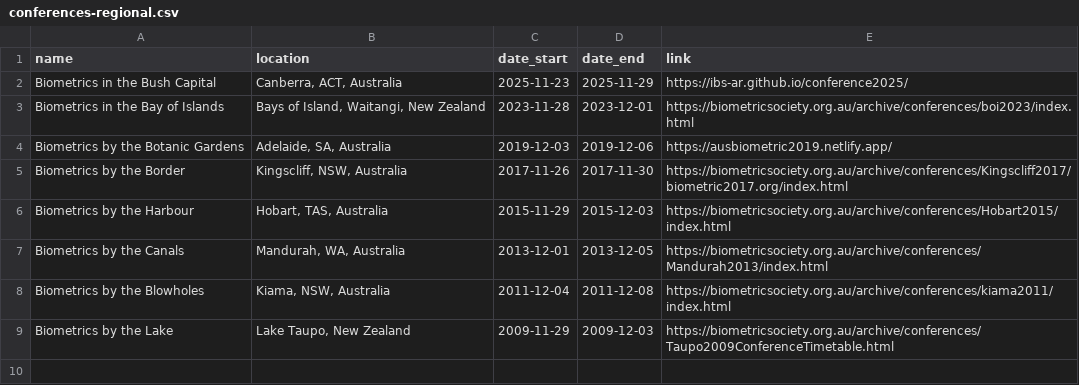
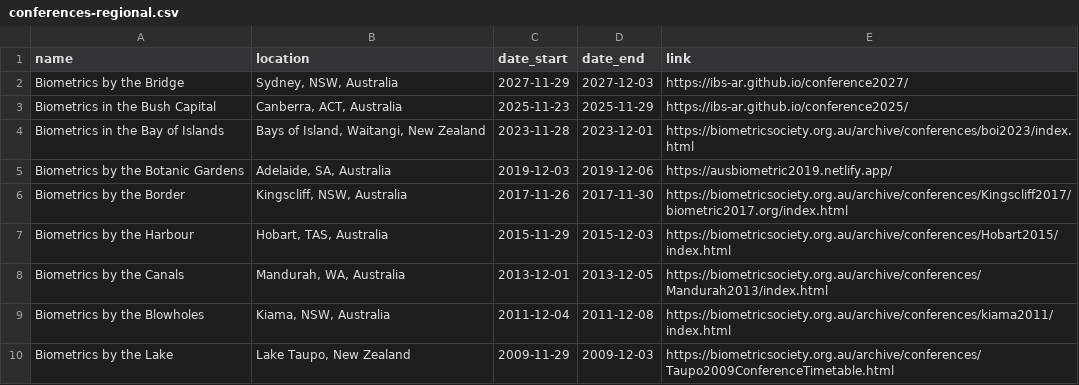
Before and after one commit to IBS-AR/IBS-AR.github.io, a CSV file: data/conferences-regional.csv, drawn as a sheet.

Commit message:
Add new conference 'Biometrics by the Bridge'

```diff
--- a/data/conferences-regional.csv
+++ b/data/conferences-regional.csv
@@ -1,2 +1,3 @@
 name,location,date_start,date_end,link
+Biometrics by the Bridge,"Sydney, NSW, Australia","2027-11-29","2027-12-03",https://ibs-ar.github.io/conference2027/
 Biometrics in the Bush Capital,"Canberra, ACT, Australia","2025-11-23","2025-11-29",https://ibs-ar.github.io/conference2025/
```
